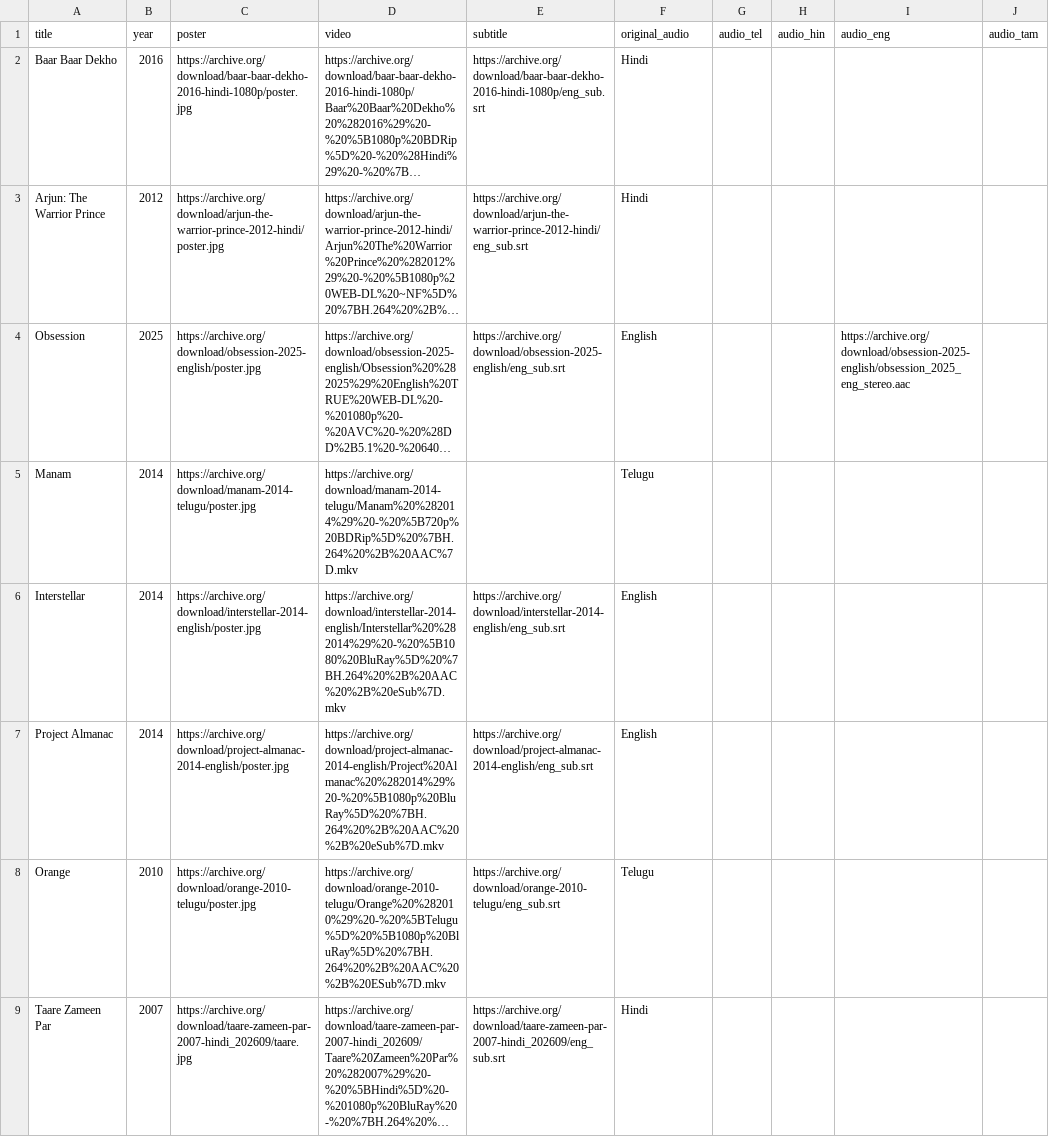
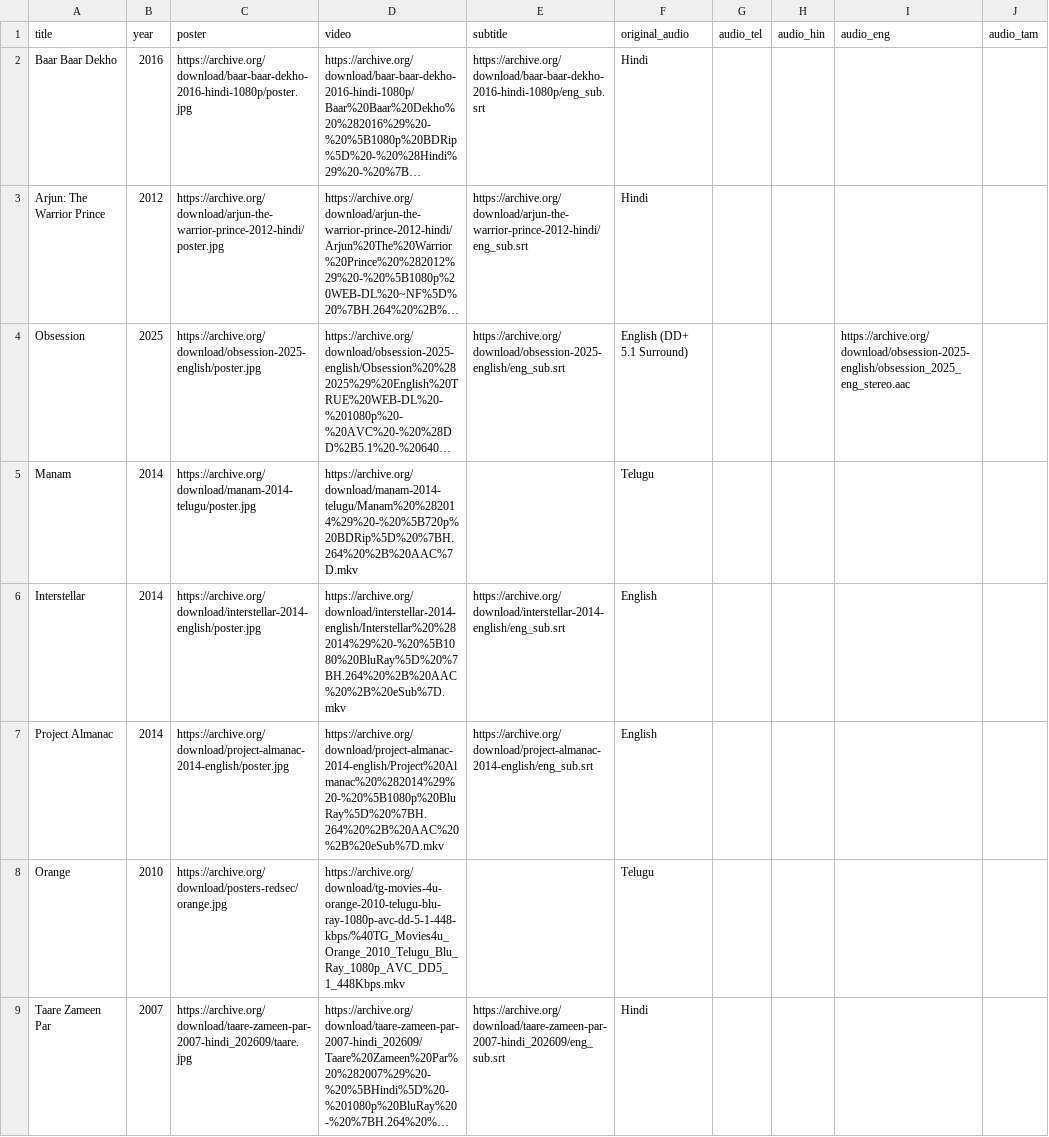
Before and after one commit to chaitanyakumar-ReDSeC/vite-test-site, a CSV file: public/movies.csv, drawn as a sheet; only a part is shown; long unchanged cells end in …; the diff covers the shown part only; the diff names each change by its address in the sheet, - before the commit and + after, or states it on an @@ line.

Commit message:
updates

```diff
--- a/public/movies.csv
+++ b/public/movies.csv
-F4 (original_audio): English
+F4 (original_audio): English (DD+ 5.1 Surround)
-C8 (poster): https://archive.org/download/orange-2010-telugu/poster.jpg
+C8 (poster): https://archive.org/download/posters-redsec/orange.jpg
-D8 (video): https://archive.org/download/orange-2010-telugu/Orange%20%282010%29%20-%20%5BTelugu%5D%20%5B1080p%20BluRay%5D%20%7BH.264%20%2B%20AAC%20%2B%20ESub%7D.mkv
+D8 (video): https://archive.org/download/tg-movies-4u-orange-2010-telugu-blu-ray-1080p-avc-dd-5-1-448-kbps/%40TG_Movies4u_Orange_2010_Telugu_Blu_Ray_1080p_AVC_DD5_1_448Kbps.mkv
-E8 (subtitle): https://archive.org/download/orange-2010-telugu/eng_sub.srt
+E8 (subtitle): (empty)
```
Also changed, not shown: 4 removed rows and 2 edited cells elsewhere in this file.
